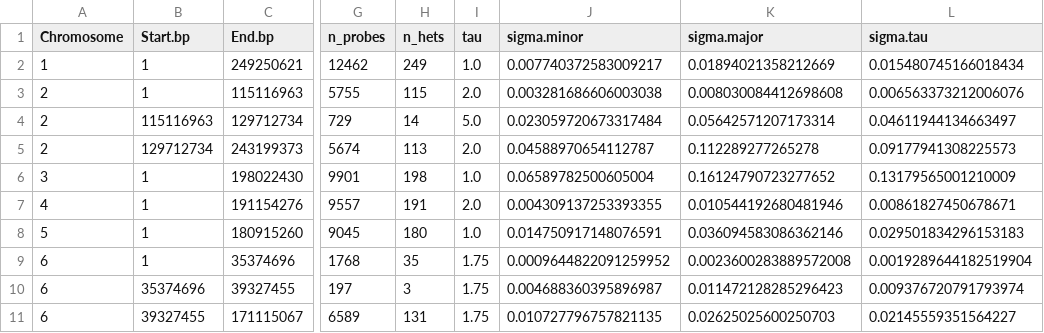
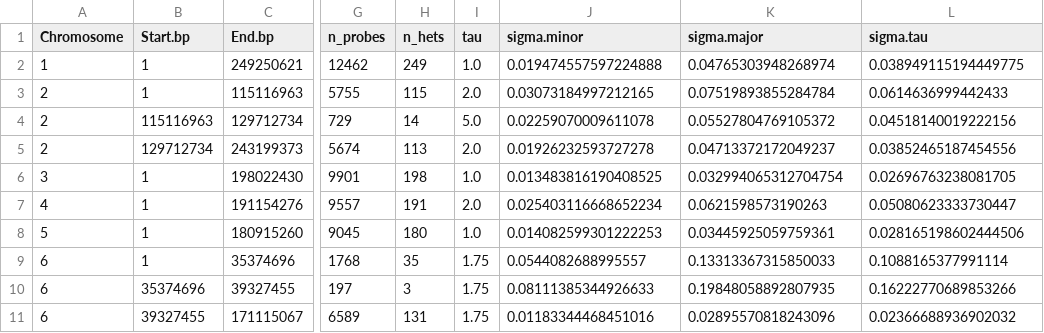
Before and after one commit to getzlab/SimulatedTumorData, a TSV file: sim_data/patient1/sample_cnv_profiles/p1_t2.simulated_seg.acr.tsv, drawn as a sheet; only a part is shown, gaps mark what is left out; the diff covers the shown part only; the diff names each change by its address in the sheet, - before the commit and + after, or states it on an @@ line.

```diff
--- a/sim_data/patient1/sample_cnv_profiles/p1_t2.simulated_seg.acr.tsv
+++ b/sim_data/patient1/sample_cnv_profiles/p1_t2.simulated_seg.acr.tsv
-J2 (sigma.minor): 0.007740372583009217
+J2 (sigma.minor): 0.019474557597224888
-K2 (sigma.major): 0.01894021358212669
+K2 (sigma.major): 0.04765303948268974
-L2 (sigma.tau): 0.015480745166018434
+L2 (sigma.tau): 0.038949115194449775
-J3 (sigma.minor): 0.003281686606003038
+J3 (sigma.minor): 0.03073184997212165
-K3 (sigma.major): 0.008030084412698608
+K3 (sigma.major): 0.07519893855284784
-L3 (sigma.tau): 0.006563373212006076
+L3 (sigma.tau): 0.0614636999442433
-J4 (sigma.minor): 0.023059720673317484
+J4 (sigma.minor): 0.02259070009611078
-K4 (sigma.major): 0.05642571207173314
+K4 (sigma.major): 0.05527804769105372
-L4 (sigma.tau): 0.04611944134663497
+L4 (sigma.tau): 0.04518140019222156
-J5 (sigma.minor): 0.04588970654112787
+J5 (sigma.minor): 0.01926232593727278
-K5 (sigma.major): 0.112289277265278
+K5 (sigma.major): 0.04713372172049237
-L5 (sigma.tau): 0.09177941308225573
+L5 (sigma.tau): 0.03852465187454556
-J6 (sigma.minor): 0.06589782500605004
+J6 (sigma.minor): 0.013483816190408525
-K6 (sigma.major): 0.16124790723277652
+K6 (sigma.major): 0.032994065312704754
-L6 (sigma.tau): 0.13179565001210009
+L6 (sigma.tau): 0.02696763238081705
-J7 (sigma.minor): 0.004309137253393355
+J7 (sigma.minor): 0.025403116668652234
-K7 (sigma.major): 0.010544192680481946
+K7 (sigma.major): 0.0621598573190263
-L7 (sigma.tau): 0.00861827450678671
+L7 (sigma.tau): 0.05080623333730447
-J8 (sigma.minor): 0.014750917148076591
+J8 (sigma.minor): 0.014082599301222253
-K8 (sigma.major): 0.036094583086362146
+K8 (sigma.major): 0.03445925059759361
-L8 (sigma.tau): 0.029501834296153183
+L8 (sigma.tau): 0.028165198602444506
-J9 (sigma.minor): 0.0009644822091259952
+J9 (sigma.minor): 0.0544082688995557
-K9 (sigma.major): 0.0023600283889572008
+K9 (sigma.major): 0.13313367315850033
-L9 (sigma.tau): 0.0019289644182519904
+L9 (sigma.tau): 0.1088165377991114
-J10 (sigma.minor): 0.004688360395896987
+J10 (sigma.minor): 0.08111385344926633
-K10 (sigma.major): 0.011472128285296423
+K10 (sigma.major): 0.19848058892807935
-L10 (sigma.tau): 0.009376720791793974
+L10 (sigma.tau): 0.16222770689853266
-J11 (sigma.minor): 0.010727796757821135
+J11 (sigma.minor): 0.01183344468451016
-K11 (sigma.major): 0.02625025600250703
+K11 (sigma.major): 0.02895570818243096
-L11 (sigma.tau): 0.02145559351564227
+L11 (sigma.tau): 0.02366688936902032
```
Also changed, not shown: 99 edited cells elsewhere in this file, sim_data/patient1/sample_cnv_profiles/p1_t2.simulated_seg.tsv, sim_data/patient1/sample_cnv_profiles/p1_t3.simulated_seg.acr.tsv, 13 other files.
